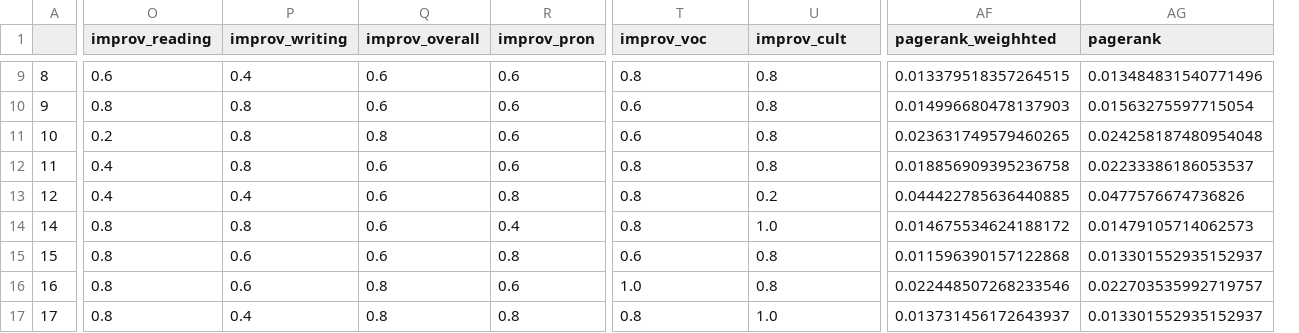
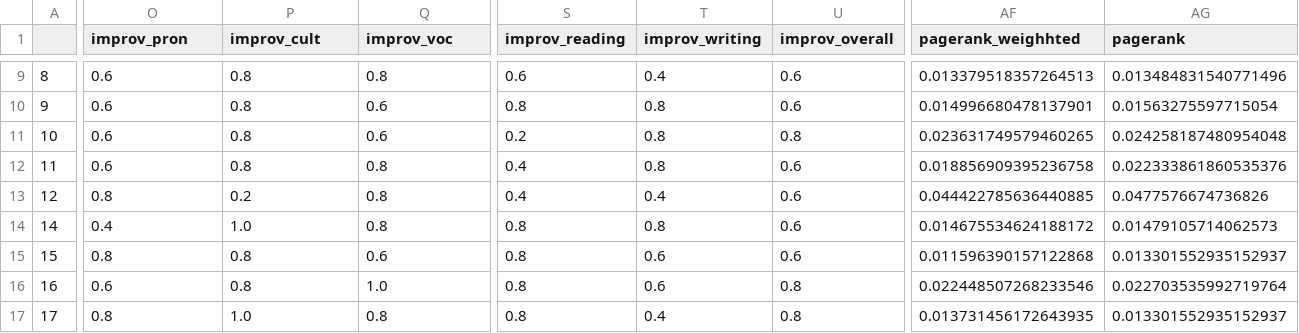
Before and after one commit to anty-filidor/sna-arabic-course, a CSV file: analysis/tl123_edges/1_eda.csv, drawn as a sheet; only a part is shown, gaps mark what is left out; removed rows and columns are numbered as before the commit, all else as after; the diff covers the shown part only; the diff names each change by its address in the sheet, - before the commit and + after, or states it on an @@ line.

```diff
--- a/analysis/tl123_edges/1_eda.csv
+++ b/analysis/tl123_edges/1_eda.csv
-column R (improv_pron), rows 9-17: 0.6 | 0.6 | 0.6 | 0.6 | 0.8 | 0.4 | 0.8 | 0.6 | 0.8
+column S (improv_reading), rows 9-17: 0.6 | 0.8 | 0.2 | 0.4 | 0.4 | 0.8 | 0.8 | 0.8 | 0.8
-O1: improv_reading
+O1: improv_pron
-P1: improv_writing
+P1: improv_cult
-Q1: improv_overall
+Q1: improv_voc
-T1: improv_voc
+T1: improv_writing
-U1: improv_cult
+U1: improv_overall
-P9 (improv_cult): 0.4
+P9 (improv_cult): 0.8
-Q9 (improv_voc): 0.6
+Q9 (improv_voc): 0.8
-T9 (improv_writing): 0.8
+T9 (improv_writing): 0.4
-U9:U10 (improv_overall): 0.8
+U9:U10 (improv_overall): 0.6
-AF9 (pagerank_weighhted): 0.013379518357264515
+AF9 (pagerank_weighhted): 0.013379518357264513
-O10 (improv_pron): 0.8
+O10 (improv_pron): 0.6
-T10:T11 (improv_writing): 0.6
+T10:T11 (improv_writing): 0.8
-AF10 (pagerank_weighhted): 0.014996680478137903
+AF10 (pagerank_weighhted): 0.014996680478137901
-O11 (improv_pron): 0.2
+O11 (improv_pron): 0.6
-Q11 (improv_voc): 0.8
+Q11 (improv_voc): 0.6
-O12 (improv_pron): 0.4
+O12 (improv_pron): 0.6
-Q12:Q14 (improv_voc): 0.6
+Q12:Q14 (improv_voc): 0.8
-U12 (improv_overall): 0.8
+U12 (improv_overall): 0.6
-AG12 (pagerank): 0.02233386186053537
+AG12 (pagerank): 0.022333861860535376
-O13 (improv_pron): 0.4
+O13 (improv_pron): 0.8
-P13 (improv_cult): 0.4
+P13 (improv_cult): 0.2
-T13 (improv_writing): 0.8
+T13 (improv_writing): 0.4
-U13 (improv_overall): 0.2
+U13 (improv_overall): 0.6
-O14 (improv_pron): 0.8
+O14 (improv_pron): 0.4
-P14 (improv_cult): 0.8
+P14 (improv_cult): 1.0
-U14 (improv_overall): 1.0
+U14 (improv_overall): 0.6
-P15:P16 (improv_cult): 0.6
+P15:P16 (improv_cult): 0.8
-U15 (improv_overall): 0.8
+U15 (improv_overall): 0.6
-O16 (improv_pron): 0.8
+O16 (improv_pron): 0.6
-Q16 (improv_voc): 0.8
+Q16 (improv_voc): 1.0
-T16 (improv_writing): 1.0
+T16 (improv_writing): 0.6
-AG16 (pagerank): 0.022703535992719757
+AG16 (pagerank): 0.022703535992719764
-P17 (improv_cult): 0.4
+P17 (improv_cult): 1.0
-T17 (improv_writing): 0.8
+T17 (improv_writing): 0.4
-U17 (improv_overall): 1.0
+U17 (improv_overall): 0.8
-AF17 (pagerank_weighhted): 0.013731456172643937
+AF17 (pagerank_weighhted): 0.013731456172643935
```
Also changed, not shown: 115 edited cells elsewhere in this file, analysis/tl123_edges/2_eda.csv, analysis/tl123_edges/3_eda.csv, 20 other files.
